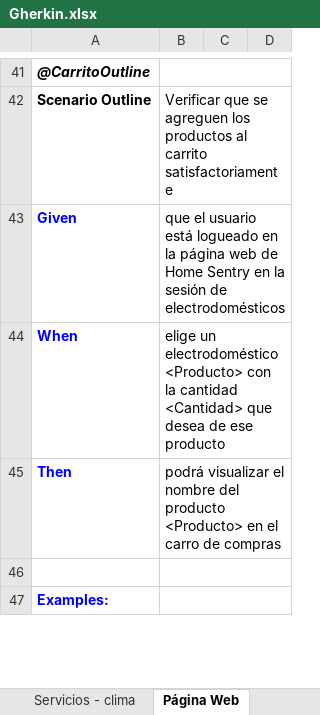
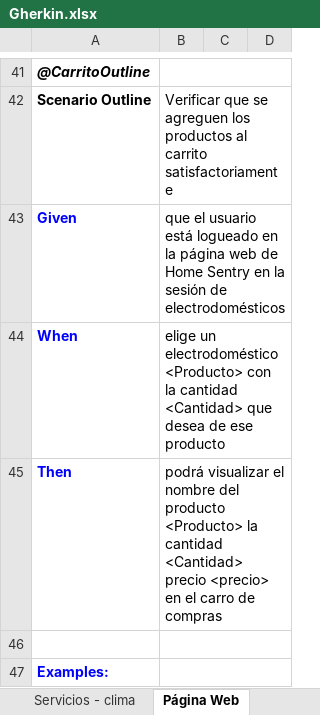
Before and after one commit to training-practice-sofkau/C1-2023-QA-Calidad-RF, an Excel workbook: Gherkin.xlsx, sheet Página Web, drawn as a sheet; only a part is shown, gaps mark what is left out; values as stored, in another font and other column widths than the file's, no borders; the diff names each change by its address in the sheet, - before the commit and + after, or states it on an @@ line.

```diff
--- a/Gherkin.xlsx (sheet Página Web)
+++ b/Gherkin.xlsx (sheet Página Web)
-B45: …producto <Producto> en el…
+B45: …producto <Producto> la cantidad <Cantidad> precio <precio> en el…
```
Also changed, not shown: sheet Servicios - calculadora multip., 1 other file.
